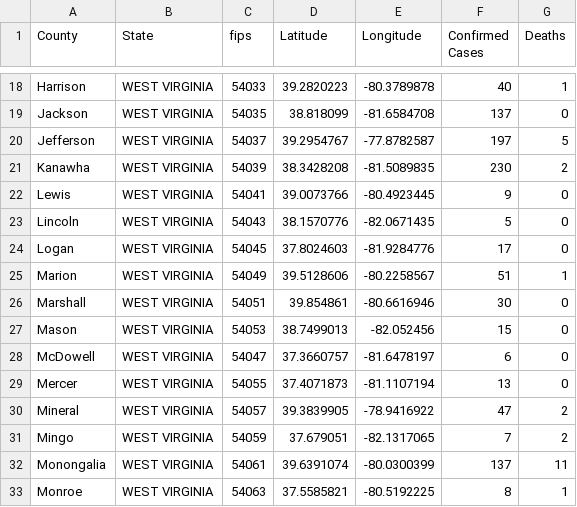
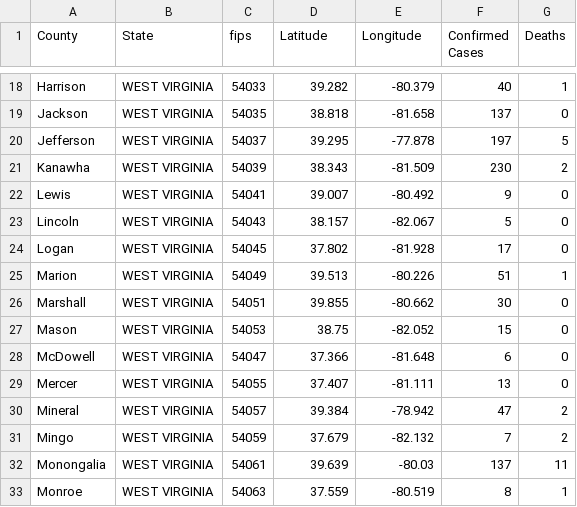
Before and after one commit to ThanatoSohne/COVID-19-Visual-Tool, a CSV file: Web Scraped Docs/US States/COVID-19_cases_wvWiki.csv, drawn as a sheet; only a part is shown, gaps mark what is left out; the diff covers the shown part only; the diff names each change by its address in the sheet, - before the commit and + after, or states it on an @@ line.

```diff
--- a/Web Scraped Docs/US States/COVID-19_cases_wvWiki.csv
+++ b/Web Scraped Docs/US States/COVID-19_cases_wvWiki.csv
-D18 (Latitude): 39.2820223
+D18 (Latitude): 39.282
-E18 (Longitude): -80.3789878
+E18 (Longitude): -80.379
-D19 (Latitude): 38.818099
+D19 (Latitude): 38.818
-E19 (Longitude): -81.6584708
+E19 (Longitude): -81.658
-D20 (Latitude): 39.2954767
+D20 (Latitude): 39.295
-E20 (Longitude): -77.8782587
+E20 (Longitude): -77.878
-D21 (Latitude): 38.3428208
+D21 (Latitude): 38.343
-E21 (Longitude): -81.5089835
+E21 (Longitude): -81.509
-D22 (Latitude): 39.0073766
+D22 (Latitude): 39.007
-E22 (Longitude): -80.4923445
+E22 (Longitude): -80.492
-D23 (Latitude): 38.1570776
+D23 (Latitude): 38.157
-E23 (Longitude): -82.0671435
+E23 (Longitude): -82.067
-D24 (Latitude): 37.8024603
+D24 (Latitude): 37.802
-E24 (Longitude): -81.9284776
+E24 (Longitude): -81.928
-D25 (Latitude): 39.5128606
+D25 (Latitude): 39.513
-E25 (Longitude): -80.2258567
+E25 (Longitude): -80.226
-D26 (Latitude): 39.854861
+D26 (Latitude): 39.855
-E26 (Longitude): -80.6616946
+E26 (Longitude): -80.662
-D27 (Latitude): 38.7499013
+D27 (Latitude): 38.75
-E27 (Longitude): -82.052456
+E27 (Longitude): -82.052
-D28 (Latitude): 37.3660757
+D28 (Latitude): 37.366
-E28 (Longitude): -81.6478197
+E28 (Longitude): -81.648
-D29 (Latitude): 37.4071873
+D29 (Latitude): 37.407
-E29 (Longitude): -81.1107194
+E29 (Longitude): -81.111
-D30 (Latitude): 39.3839905
+D30 (Latitude): 39.384
-E30 (Longitude): -78.9416922
+E30 (Longitude): -78.942
-D31 (Latitude): 37.679051
+D31 (Latitude): 37.679
-E31 (Longitude): -82.1317065
+E31 (Longitude): -82.132
-D32 (Latitude): 39.6391074
+D32 (Latitude): 39.639
-E32 (Longitude): -80.0300399
+E32 (Longitude): -80.03
-D33 (Latitude): 37.5585821
+D33 (Latitude): 37.559
-E33 (Longitude): -80.5192225
+E33 (Longitude): -80.519
```
Also changed, not shown: 78 edited cells elsewhere in this file, Web Scraped Docs/US States/COVID-19_cases_waWiki.csv, Web Scraped Docs/US States/COVID-19_cases_widoh.csv, 1 other file.
